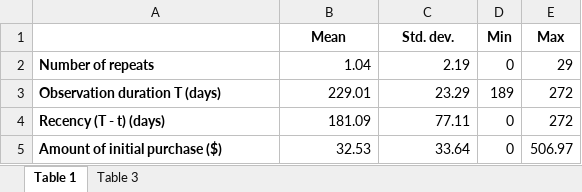
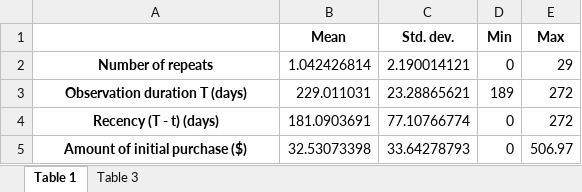
Before and after one commit to lucagem29/mcmc_clv_model, an Excel workbook: Estimation/estimation_summaries.xlsx, sheet Table 1, drawn as a sheet; values as stored, in another font and other column widths than the file's, no borders; the diff names each change by its address in the sheet, - before the commit and + after, or states it on an @@ line.

```diff
--- a/Estimation/estimation_summaries.xlsx (sheet Table 1)
+++ b/Estimation/estimation_summaries.xlsx (sheet Table 1)
-A2:A5 alignment: left
+A2:A5 alignment: center
-B2 (Mean): 1.04
+B2 (Mean): 1.042426814
-C2 (Std. dev.): 2.19
+C2 (Std. dev.): 2.190014121
-B3 (Mean): 229.01
+B3 (Mean): 229.011031
-C3 (Std. dev.): 23.29
+C3 (Std. dev.): 23.28865621
-B4 (Mean): 181.09
+B4 (Mean): 181.0903691
-C4 (Std. dev.): 77.11
+C4 (Std. dev.): 77.10766774
-B5 (Mean): 32.53
+B5 (Mean): 32.53073398
-C5 (Std. dev.): 33.64
+C5 (Std. dev.): 33.64278793
```
Also changed, not shown: sheet Table 3, 2 other files.
